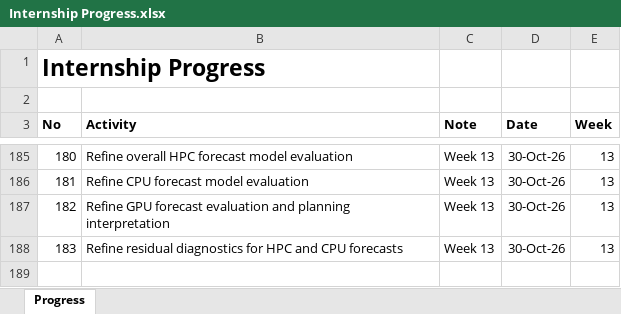
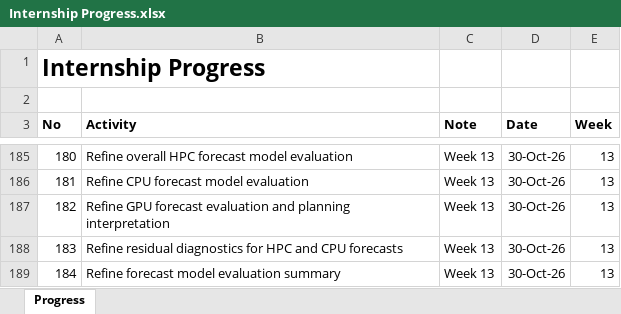
Before and after one commit to yusufkurniar/aas-supercomputing-demand-forecasting, an Excel workbook: assets/progress/Internship Progress.xlsx, sheet Progress, drawn as a sheet; only a part is shown, gaps mark what is left out; values as stored, in another font and other column widths than the file's, no borders; the diff names each change by its address in the sheet, - before the commit and + after, or states it on an @@ line.

Commit message:
Refine forecast model evaluation summary
Strengthen the comparison of HPC, CPU and GPU forecasting results.

Clarify the selection of linear trend models for central HPC and CPU projections.

Summarise residual diagnostics and sensitivity to the 2026 observation.

Explain why GPU forecasts remain exploratory and are excluded from initial national HPC planning scenarios.

Improve the transition to the 2030 demand forecasts and scenarios.

```diff
--- a/assets/progress/Internship Progress.xlsx (sheet Progress)
+++ b/assets/progress/Internship Progress.xlsx (sheet Progress)
+row 189: 184 | Refine forecast model evaluation summary | Week 13 | 30-Oct-26 | 13
```
Also changed, not shown: 2 other files.
